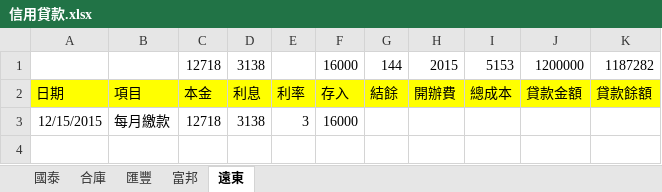
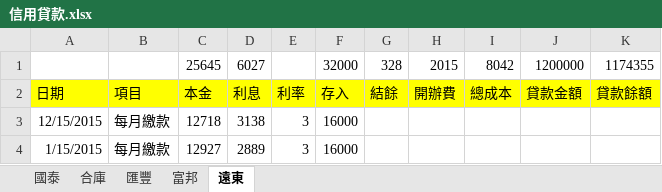
Before and after one commit to dada2cindy/tradeuse-dada2cindy, an Excel workbook: 交易紀錄/信用貸款.xlsx, sheet 遠東, drawn as a sheet; values as stored, in another font and other column widths than the file's, no borders; removed rows and columns are numbered as before the commit, all else as after; the diff names each change by its address in the sheet, - before the commit and + after, or states it on an @@ line.

```diff
--- a/交易紀錄/信用貸款.xlsx (sheet 遠東)
+++ b/交易紀錄/信用貸款.xlsx (sheet 遠東)
-row 1:  |  | 12718 | 3138 |  | 16000 | 144 | 2015 | 5153 | 1200000 | 1187282
+row 1:  |  | 25645 | 6027 |  | 32000 | 328 | 2015 | 8042 | 1200000 | 1174355
+row 4: 1/15/2015 | 每月繳款 | 12927 | 2889 | 3 | 16000
```
Also changed, not shown: 交易紀錄/交易紀錄-股票權證和公司帳本.xlsx.
